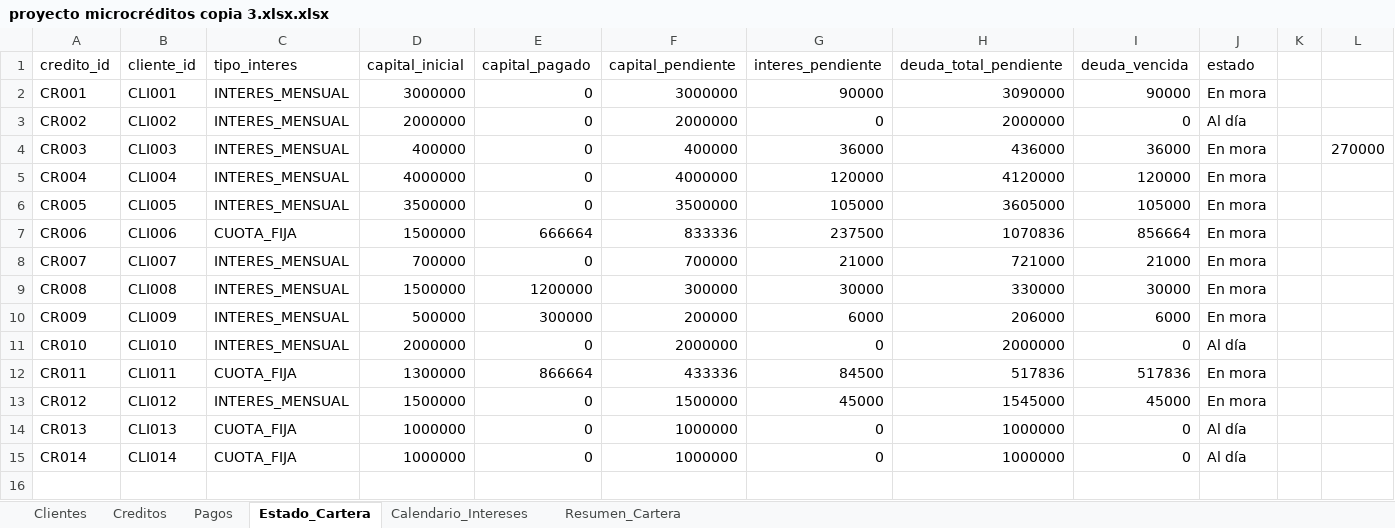
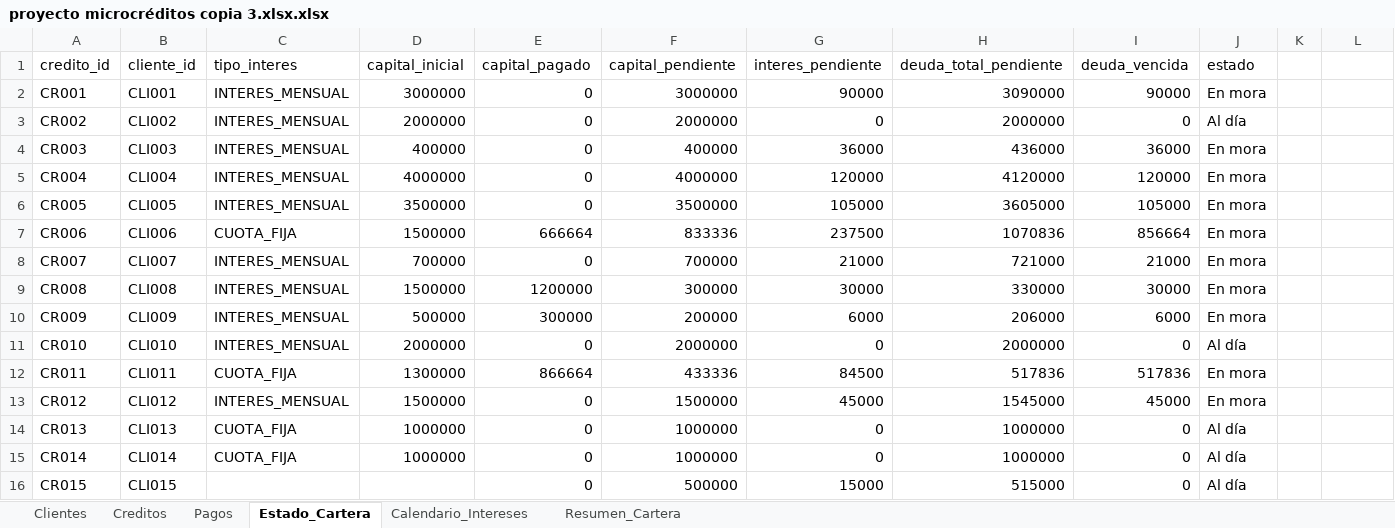
Before and after one commit to correasebas/microcreditos-app, an Excel workbook: proyecto microcréditos copia 3.xlsx.xlsx, sheet Estado_Cartera, drawn as a sheet; values as stored, in another font and other column widths than the file's, no borders; table styles not drawn; the diff names each change by its address in the sheet, - before the commit and + after, or states it on an @@ line.

```diff
--- a/proyecto microcréditos copia 3.xlsx.xlsx (sheet Estado_Cartera)
+++ b/proyecto microcréditos copia 3.xlsx.xlsx (sheet Estado_Cartera)
-L4: 270000
+L4: (empty)
+row 16: CR015 | CLI015 |  |  | 0 | 500000 | 15000 | 515000 | 0 | Al día
```
Also changed, not shown: sheet Calendario_Intereses, sheet Pagos, sheet Creditos, sheet Clientes, sheet Resumen_Cartera, formulas that keep their value.
